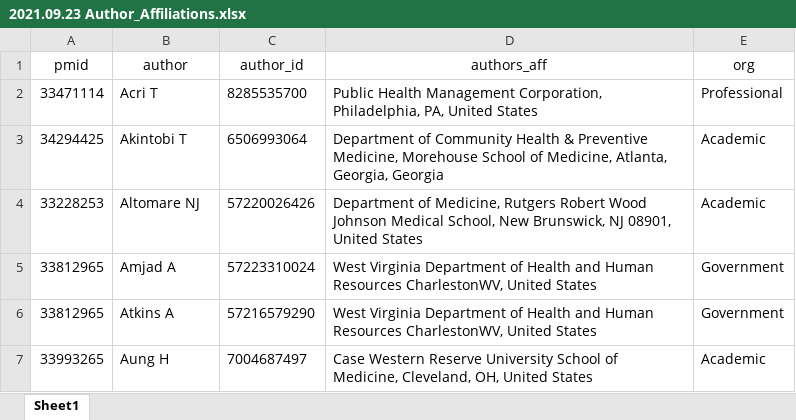
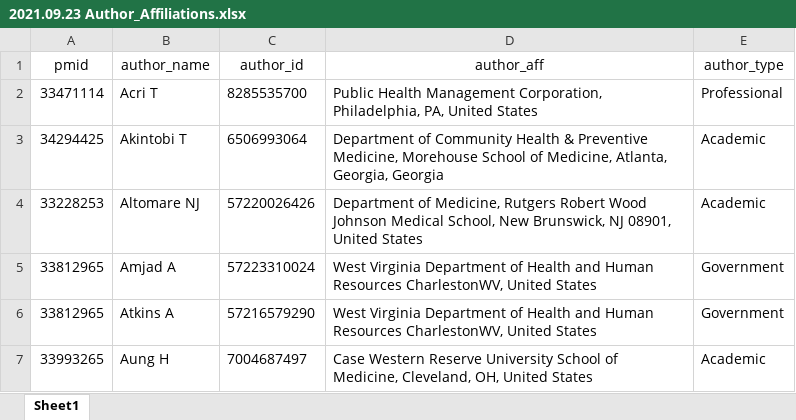
Before and after one commit to josephine-mckelvy/SNA, an Excel workbook: 2021.09.23 Author_Affiliations.xlsx, sheet Sheet1, drawn as a sheet; only a part is shown; values as stored, in another font and other column widths than the file's, no borders; table styles not drawn; the diff names each change by its address in the sheet, - before the commit and + after, or states it on an @@ line.

Commit message:
incorporated programs 3 and 4 into RMD to output network_data

```diff
--- a/2021.09.23 Author_Affiliations.xlsx (sheet Sheet1)
+++ b/2021.09.23 Author_Affiliations.xlsx (sheet Sheet1)
-B1: author
+B1: author_name
-D1: authors_aff
+D1: author_aff
-E1: org
+E1: author_type
```
Also changed, not shown: 8 other files.
